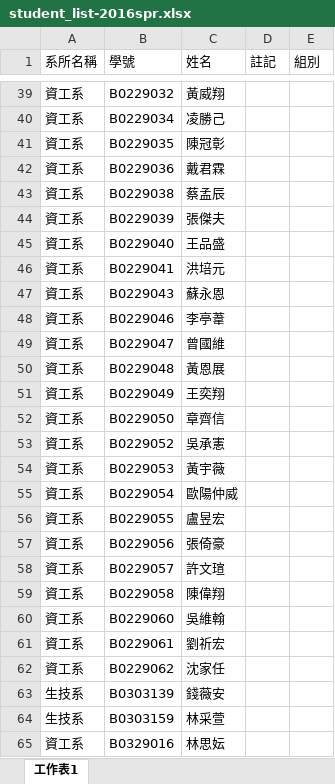
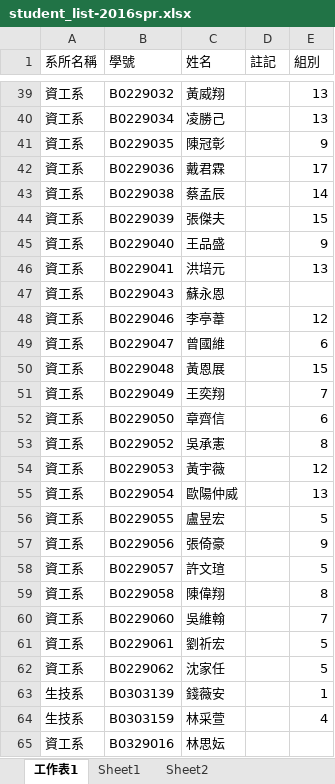
Before and after one commit to CGUSystemCourses/ComputerOrg-2015, an Excel workbook: Adm/patent_course/student_list-2016spr.xlsx, sheet 工作表1, drawn as a sheet; only a part is shown, gaps mark what is left out; values as stored, in another font and other column widths than the file's, no borders; the diff covers the shown part only; the diff names each change by its address in the sheet, - before the commit and + after, or states it on an @@ line.

```diff
--- a/Adm/patent_course/student_list-2016spr.xlsx (sheet 工作表1)
+++ b/Adm/patent_course/student_list-2016spr.xlsx (sheet 工作表1)
+sheet tab: Sheet1
+sheet tab: Sheet2
-E39:E40 (組別): (empty)
+E39:E40 (組別): 13
-E41 (組別): (empty)
+E41 (組別): 9
-E42 (組別): (empty)
+E42 (組別): 17
-E43 (組別): (empty)
+E43 (組別): 14
-E44 (組別): (empty)
+E44 (組別): 15
-E45 (組別): (empty)
+E45 (組別): 9
-E46 (組別): (empty)
+E46 (組別): 13
-E48 (組別): (empty)
+E48 (組別): 12
-E49 (組別): (empty)
+E49 (組別): 6
-E50 (組別): (empty)
+E50 (組別): 15
-E51 (組別): (empty)
+E51 (組別): 7
-E52 (組別): (empty)
+E52 (組別): 6
-E53 (組別): (empty)
+E53 (組別): 8
-E54 (組別): (empty)
+E54 (組別): 12
-E55 (組別): (empty)
+E55 (組別): 13
-E56 (組別): (empty)
+E56 (組別): 5
-E57 (組別): (empty)
+E57 (組別): 9
-E58 (組別): (empty)
+E58 (組別): 5
-E59 (組別): (empty)
+E59 (組別): 8
-E60 (組別): (empty)
+E60 (組別): 7
-E61:E62 (組別): (empty)
+E61:E62 (組別): 5
-E63 (組別): (empty)
+E63 (組別): 1
-E64 (組別): (empty)
+E64 (組別): 4
```
Also changed, not shown: 19 added rows and 33 edited cells elsewhere in this sheet.
